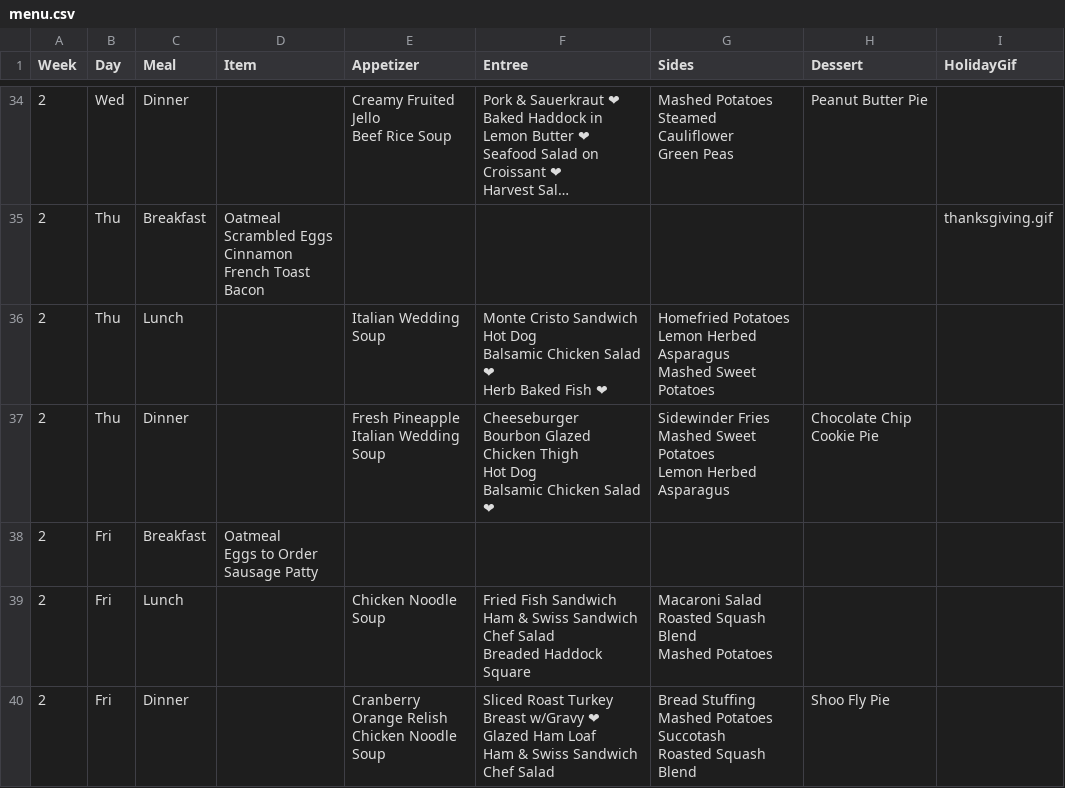
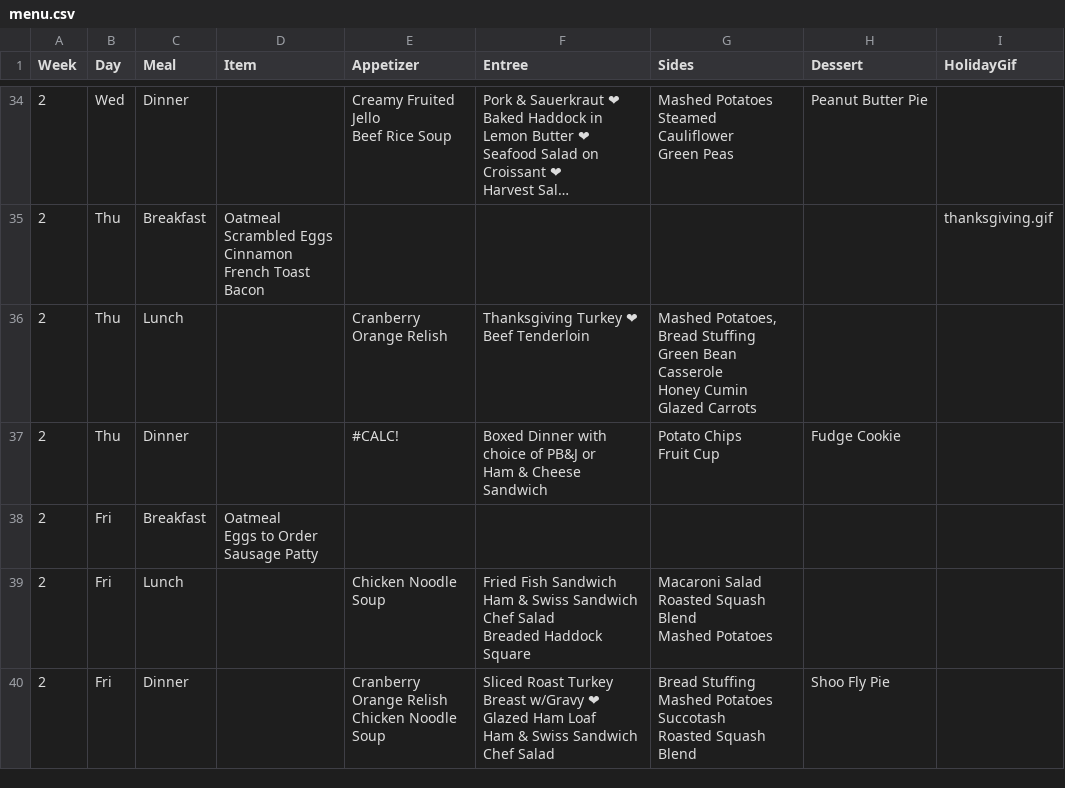
Before and after one commit to bennnn1/menu, a CSV file: menu.csv, drawn as a sheet; only a part is shown, gaps mark what is left out; long unchanged cells end in ….

Commit message:
Add files via upload

```diff
--- a/menu.csv
+++ b/menu.csv
@@ -191,15 +191,9 @@ Cinnamon French Toast
 Bacon ",,,,,thanksgiving.gif
-2,Thu,Lunch,,Italian Wedding Soup ,"Monte Cristo Sandwich
-Hot Dog
-Balsamic Chicken Salad ❤
-Herb Baked Fish ❤","Homefried Potatoes
-Lemon Herbed Asparagus
-Mashed Sweet Potatoes ",,
-2,Thu,Dinner,,"Fresh Pineapple
-Italian Wedding Soup ","Cheeseburger
-Bourbon Glazed Chicken Thigh
-Hot Dog
-Balsamic Chicken Salad ❤","Sidewinder Fries
-Mashed Sweet Potatoes
-Lemon Herbed Asparagus ",Chocolate Chip Cookie Pie,
+2,Thu,Lunch,,Cranberry Orange Relish ,"Thanksgiving Turkey ❤
+Beef Tenderloin ","Mashed Potatoes, Bread Stuffing
+Green Bean Casserole
+Honey Cumin Glazed Carrots ",,
+2,Thu,Dinner,,#CALC!,"Boxed Dinner with choice of PB&J or
+Ham & Cheese Sandwich ","Potato Chips
+Fruit Cup ",Fudge Cookie,
 2,Fri,Breakfast,"Oatmeal
```
